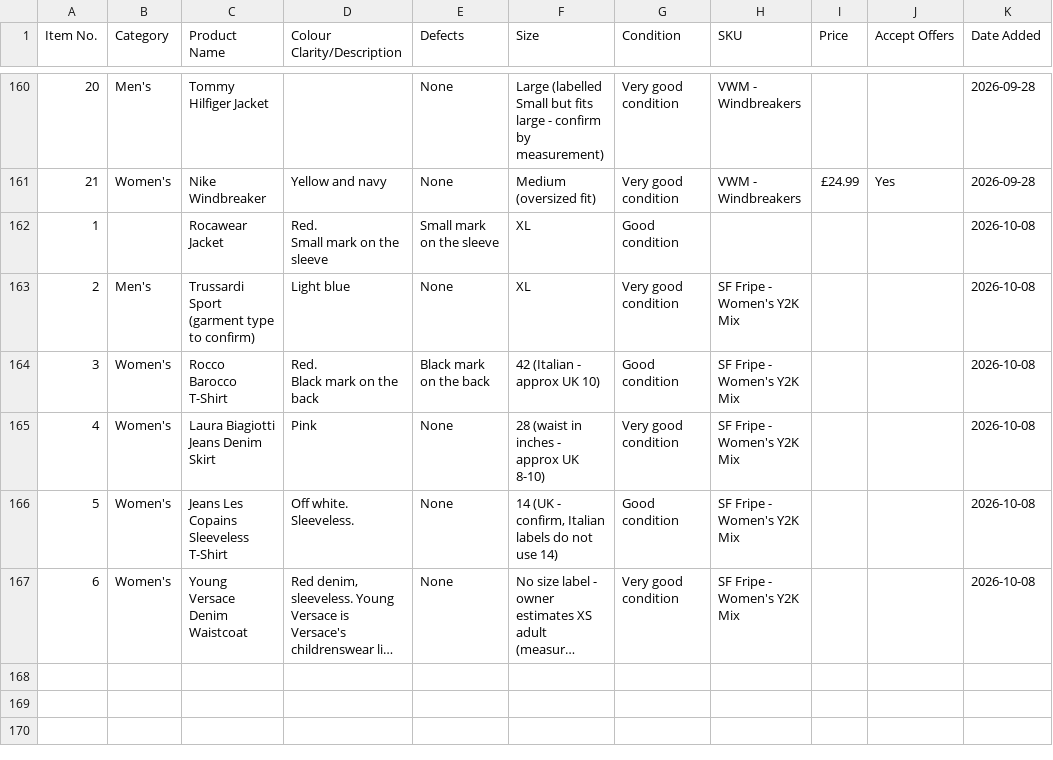
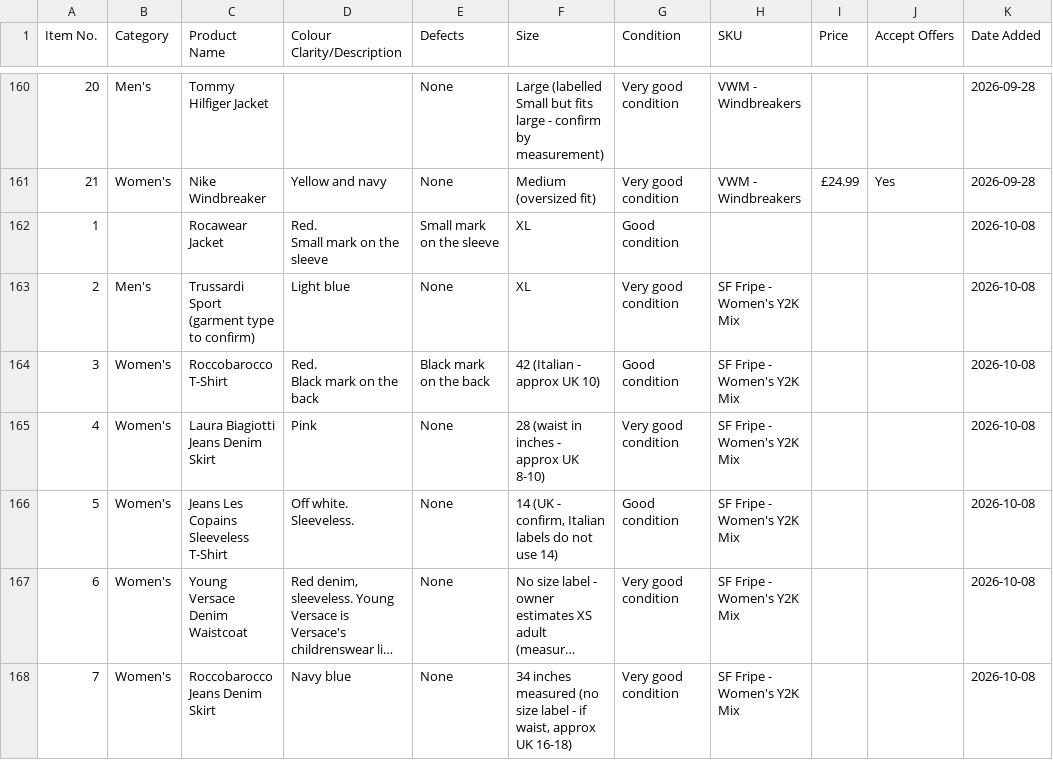
Before and after one commit to Mrwilson1882/Milltown-Archive, a CSV file: inventory.csv, drawn as a sheet; only a part is shown, gaps mark what is left out; long unchanged cells end in …; the diff names each change by its address in the sheet, - before the commit and + after, or states it on an @@ line.

```diff
--- a/inventory.csv
+++ b/inventory.csv
-C164 (Product Name): Rocco Barocco T-Shirt
+C164 (Product Name): Roccobarocco T-Shirt
+row 168: 7 | Women's | Roccobarocco Jeans Denim Skirt | Navy blue | None | 34 inches measured (no size label - if waist, approx UK 16-18) | Very good condition | SF Fripe - Women's Y2K Mix |  |  | 2026-10-08
```
